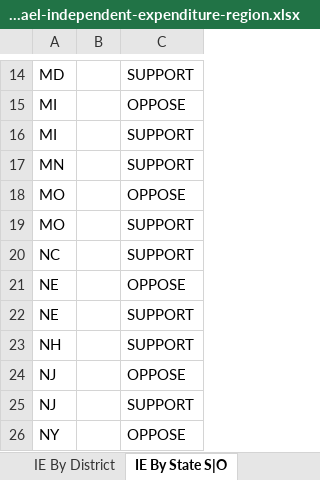
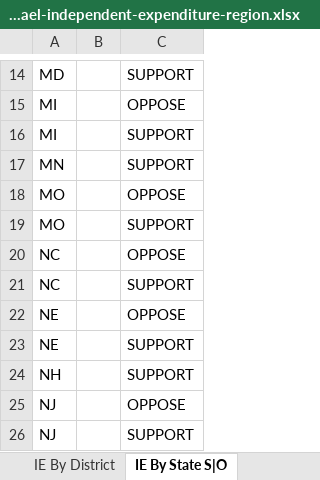
Before and after one commit to JJ-TrackAIPAC/TrackAIPAC, an Excel workbook: reports/pro-israel/pro-israel-independent-expenditure-region.xlsx, sheet IE By State S|O, drawn as a sheet; only a part is shown, gaps mark what is left out; the shorter side is filled out with more unchanged rows; values as stored, in another font and other column widths than the file's, no borders; table styles not drawn; the diff names each change by its address in the sheet, - before the commit and + after, or states it on an @@ line.

```diff
--- a/reports/pro-israel/pro-israel-independent-expenditure-region.xlsx (sheet IE By State S|O)
+++ b/reports/pro-israel/pro-israel-independent-expenditure-region.xlsx (sheet IE By State S|O)
+row 20: NC |  | OPPOSE
```
Also changed, not shown: sheet IE By Committee & Candidate, sheet IE By Candidate, sheet IE By District, reports/pro-big-tech/pro-big-tech-candidate-lobby-lifetime-report.xlsx, reports/pro-crypto/pro-crypto-independent-expenditure-region.xlsx, 17 other files.
